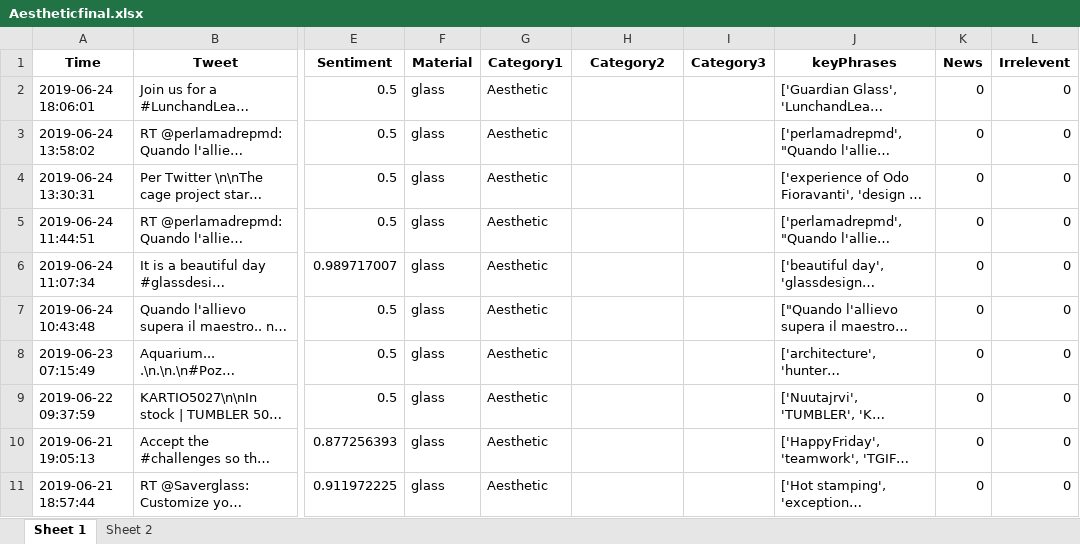
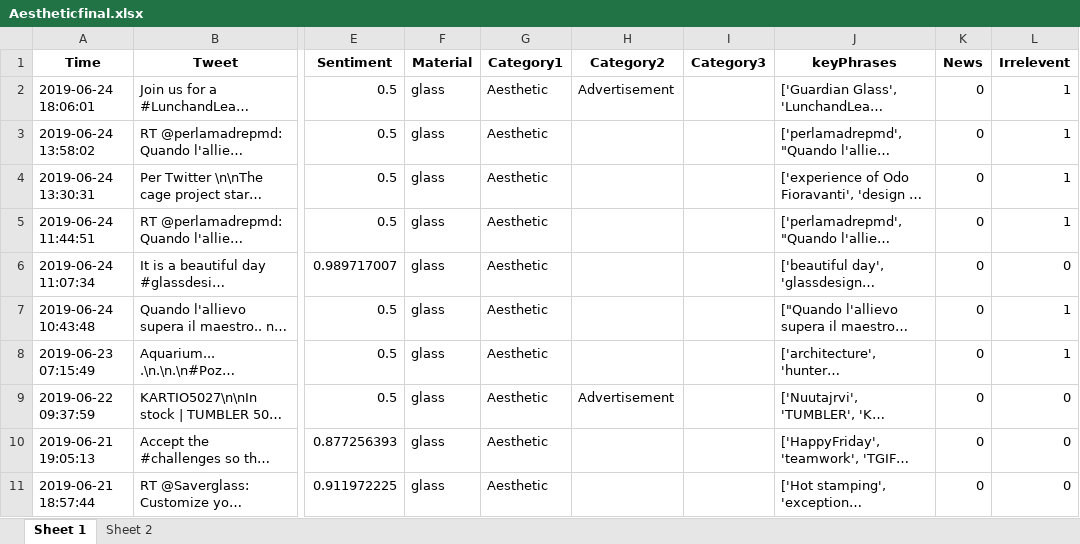
Before and after one commit to hsaraiya5/SummerInternProject2019, an Excel workbook: finalData/Aestheticfinal.xlsx, sheet Sheet 1, drawn as a sheet; only a part is shown, gaps mark what is left out; long unchanged cells end in …; values as stored, in another font and other column widths than the file's, no borders; the diff covers the shown part only; the diff names each change by its address in the sheet, - before the commit and + after, or states it on an @@ line.

```diff
--- a/finalData/Aestheticfinal.xlsx (sheet Sheet 1)
+++ b/finalData/Aestheticfinal.xlsx (sheet Sheet 1)
-H2 (Category2): (empty)
+H2 (Category2): Advertisement
-L2:L5 (Irrelevent): 0
+L2:L5 (Irrelevent): 1
-L7:L8 (Irrelevent): 0
+L7:L8 (Irrelevent): 1
-H9 (Category2): (empty)
+H9 (Category2): Advertisement
```
Also changed, not shown: 7 removed rows elsewhere in this sheet, finalData/Artfinal.xlsx, finalData/Costfinal.xlsx, 6 other files.
